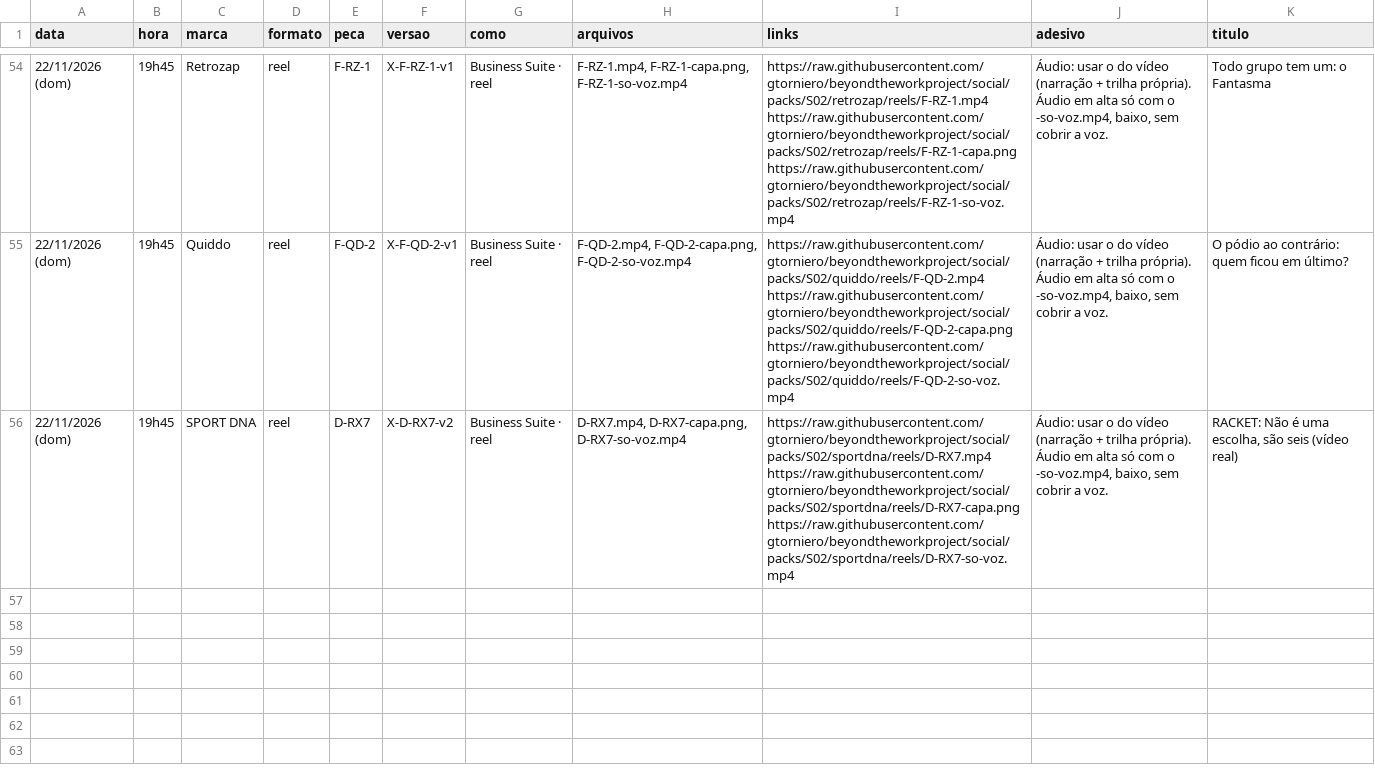
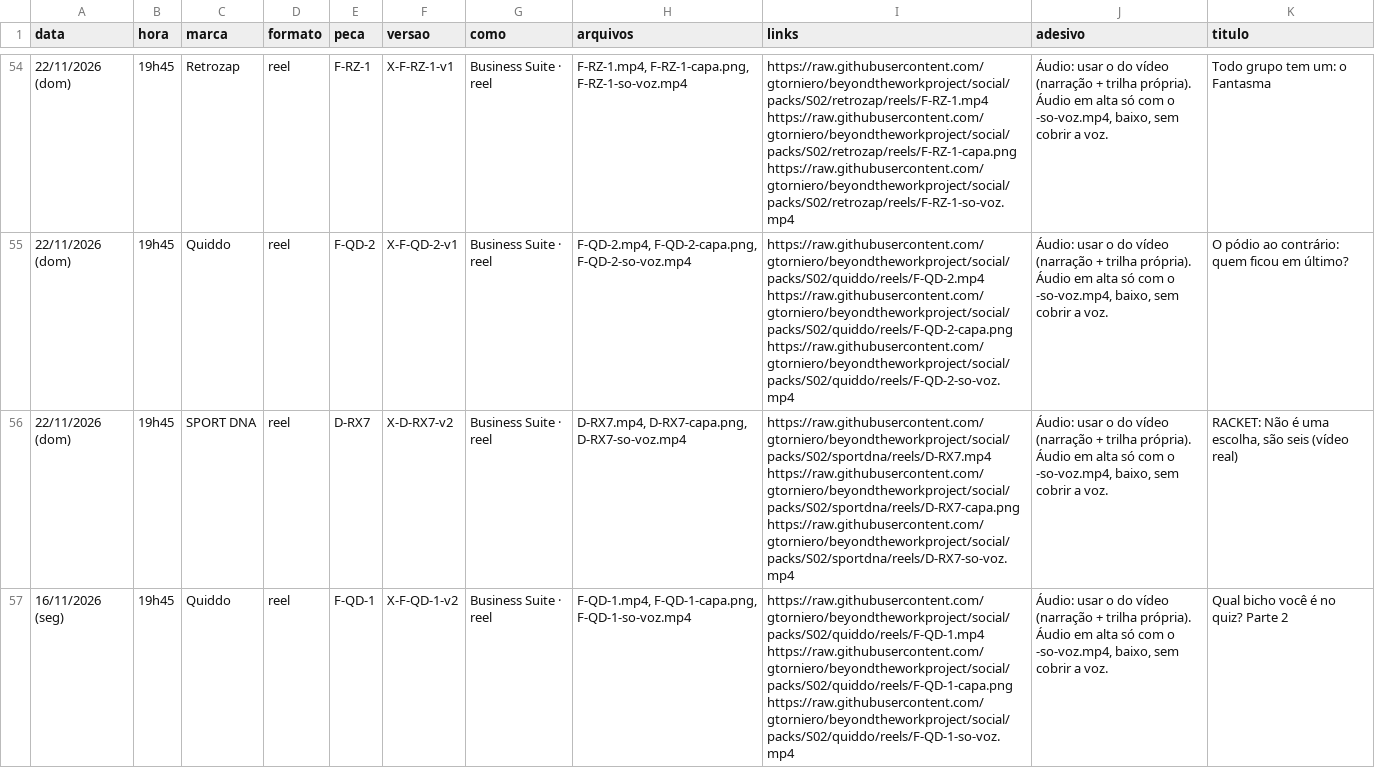
Before and after one commit to gtorniero/beyondtheworkproject, a CSV file: packs/S02/agenda.csv, drawn as a sheet; only a part is shown, gaps mark what is left out; the diff names each change by its address in the sheet, - before the commit and + after, or states it on an @@ line.

```diff
--- a/packs/S02/agenda.csv
+++ b/packs/S02/agenda.csv
+row 57: 16/11/2026 (seg) | 19h45 | Quiddo | reel | F-QD-1 | X-F-QD-1-v2 | Business Suite · reel | F-QD-1.mp4, F-QD-1-capa.png, F-QD-1-so-voz.mp4 | https://raw.githubusercontent.com/gtorniero/beyondtheworkproject/social/packs/S02/quiddo/reels/F-QD-1.mp4 https://raw.githubusercontent.com/gtorniero/beyondtheworkproject/social/packs/S02/quiddo/reels/F-QD-1-capa.png https://raw.githubusercontent.com/gtorniero/beyondtheworkproject/social/packs/S02/quiddo/reels/F-QD-1-so-voz.mp4 | Áudio: usar o do vídeo (narração + trilha própria). Áudio em alta só com o -so-voz.mp4, baixo, sem cobrir a voz. | Qual bicho você é no quiz? Parte 2
```
Also changed, not shown: packs/S03/agenda.csv, 12 other files.
